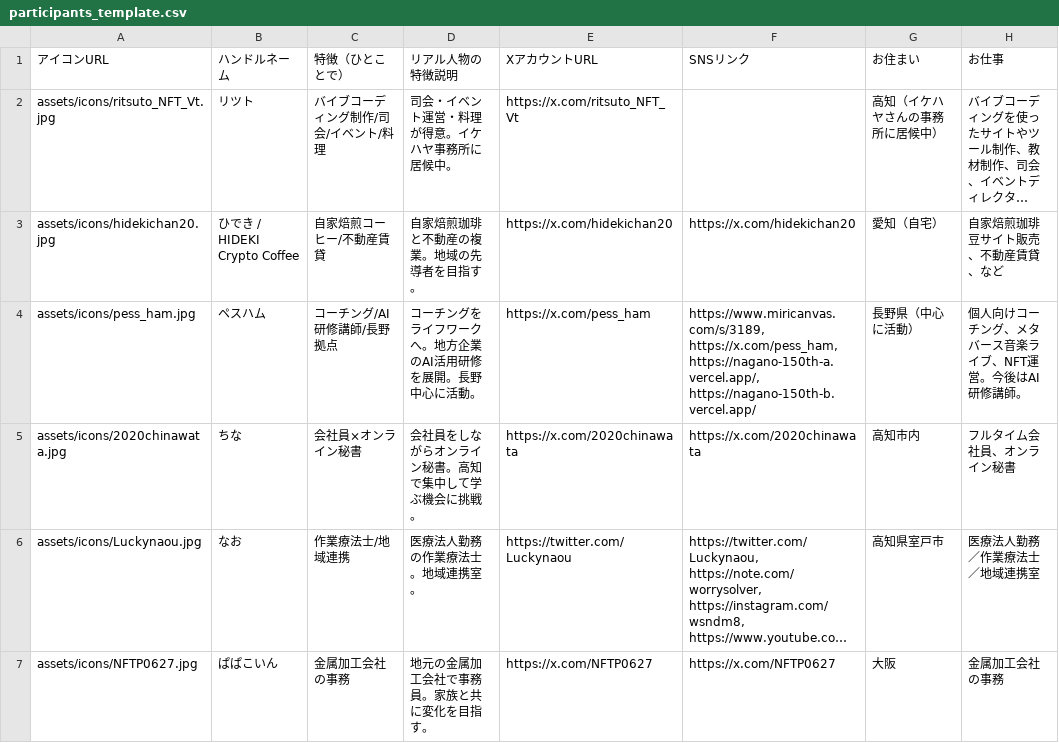
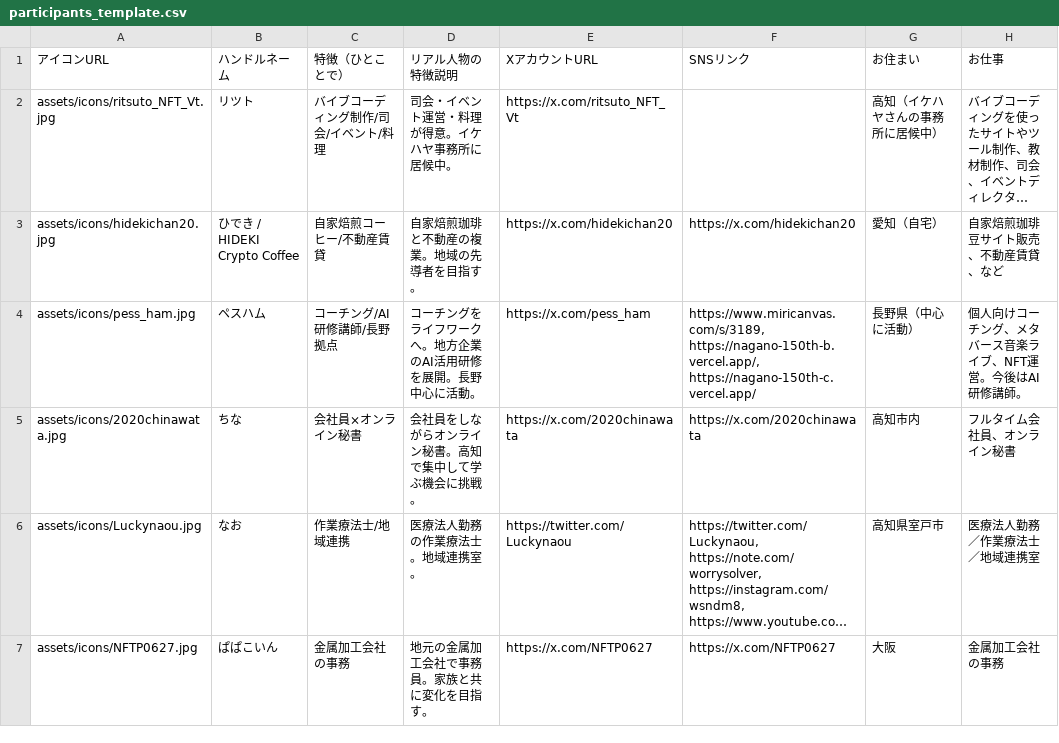
Before and after one commit to pessham/camp-participator, a CSV file: data/participants_template.csv, drawn as a sheet; only a part is shown; long unchanged cells end in …; the diff names each change by its address in the sheet, - before the commit and + after, or states it on an @@ line.

```diff
--- a/data/participants_template.csv
+++ b/data/participants_template.csv
-F4 (SNSリンク): https://www.miricanvas.com/s/3189, https://x.com/pess_ham, https://nagano-150th-a.vercel.app/, https://nagano-150th-b.vercel.app/
+F4 (SNSリンク): https://www.miricanvas.com/s/3189, https://nagano-150th-b.vercel.app/, https://nagano-150th-c.vercel.app/
```
Also changed, not shown: data/public/participants_public.csv, 2 other files.
